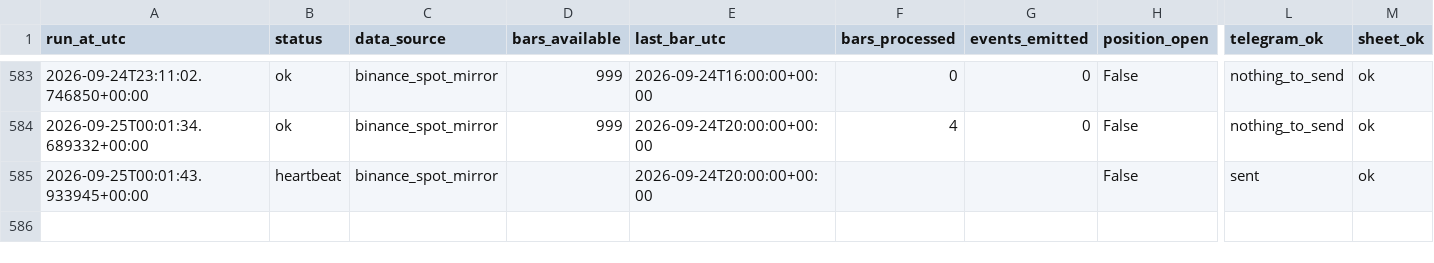
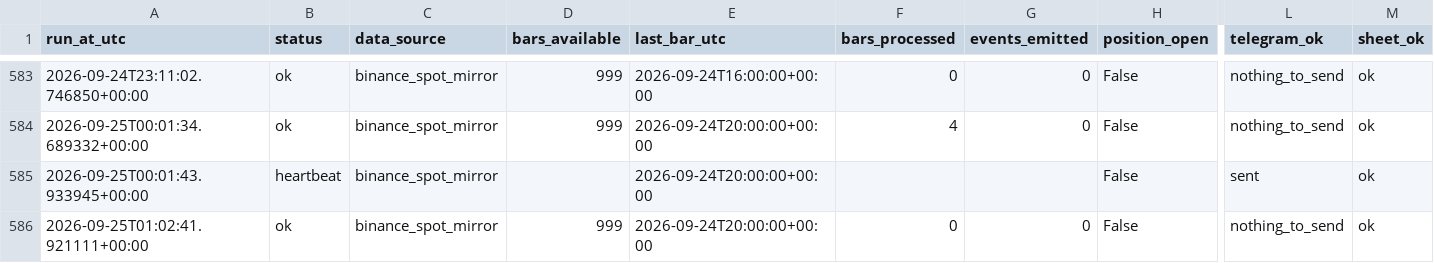
Before and after one commit to daijobudesu69/Crypto-MEX, a CSV file: state/runs.csv, drawn as a sheet; only a part is shown, gaps mark what is left out; rows hold the shown columns only; the diff names each change by its address in the sheet, - before the commit and + after, or states it on an @@ line.

```diff
--- a/state/runs.csv
+++ b/state/runs.csv
+row 586: 2026-09-25T01:02:41.921111+00:00 | ok | binance_spot_mirror | 999 | 2026-09-24T20:00:00+00:00 | 0 | 0 | False | nothing_to_send | ok
```
